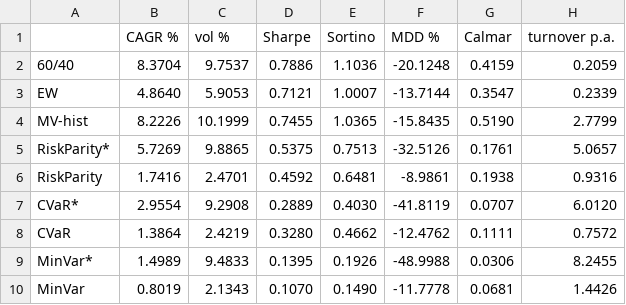
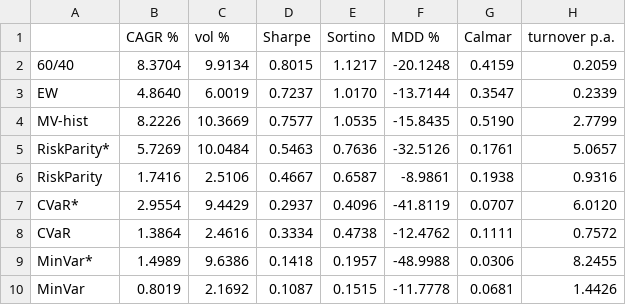
Before and after one commit to jskim-quant/risk-portfolio, a CSV file: 02_multi_asset_portfolio_risk/results/scorecard.csv, drawn as a sheet; only a part is shown; the diff names each change by its address in the sheet, - before the commit and + after, or states it on an @@ line.

```diff
--- a/02_multi_asset_portfolio_risk/results/scorecard.csv
+++ b/02_multi_asset_portfolio_risk/results/scorecard.csv
-C2 (vol %): 9.7537
+C2 (vol %): 9.9134
-D2 (Sharpe): 0.7886
+D2 (Sharpe): 0.8015
-E2 (Sortino): 1.1036
+E2 (Sortino): 1.1217
-C3 (vol %): 5.9053
+C3 (vol %): 6.0019
-D3 (Sharpe): 0.7121
+D3 (Sharpe): 0.7237
-E3 (Sortino): 1.0007
+E3 (Sortino): 1.0170
-C4 (vol %): 10.1999
+C4 (vol %): 10.3669
-D4 (Sharpe): 0.7455
+D4 (Sharpe): 0.7577
-E4 (Sortino): 1.0365
+E4 (Sortino): 1.0535
-C5 (vol %): 9.8865
+C5 (vol %): 10.0484
-D5 (Sharpe): 0.5375
+D5 (Sharpe): 0.5463
-E5 (Sortino): 0.7513
+E5 (Sortino): 0.7636
-C6 (vol %): 2.4701
+C6 (vol %): 2.5106
-D6 (Sharpe): 0.4592
+D6 (Sharpe): 0.4667
-E6 (Sortino): 0.6481
+E6 (Sortino): 0.6587
-C7 (vol %): 9.2908
+C7 (vol %): 9.4429
-D7 (Sharpe): 0.2889
+D7 (Sharpe): 0.2937
-E7 (Sortino): 0.4030
+E7 (Sortino): 0.4096
-C8 (vol %): 2.4219
+C8 (vol %): 2.4616
-D8 (Sharpe): 0.3280
+D8 (Sharpe): 0.3334
-E8 (Sortino): 0.4662
+E8 (Sortino): 0.4738
-C9 (vol %): 9.4833
+C9 (vol %): 9.6386
-D9 (Sharpe): 0.1395
+D9 (Sharpe): 0.1418
-E9 (Sortino): 0.1926
+E9 (Sortino): 0.1957
-C10 (vol %): 2.1343
+C10 (vol %): 2.1692
-D10 (Sharpe): 0.1070
+D10 (Sharpe): 0.1087
-E10 (Sortino): 0.1490
+E10 (Sortino): 0.1515
```
Also changed, not shown: 02_multi_asset_portfolio_risk/results/estimators.csv, 20 other files.
